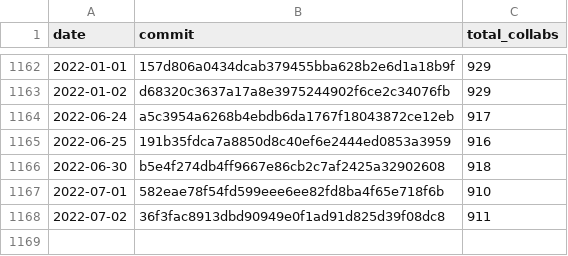
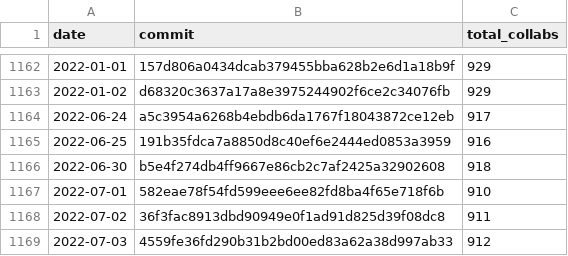
Before and after one commit to regardscitoyens/Collaborateurs-Parlement, a CSV file: data/liste_senateurs_collaborateurs-totaux.csv, drawn as a sheet; only a part is shown, gaps mark what is left out.

```diff
--- a/data/liste_senateurs_collaborateurs-totaux.csv
+++ b/data/liste_senateurs_collaborateurs-totaux.csv
@@ -1168 +1168,2 @@ date,commit,total_collabs
 2022-07-02,36f3fac8913dbd90949e0f1ad91d825d39f08dc8,911
+2022-07-03,4559fe36fd290b31b2bd00ed83a62a38d997ab33,912
```
Also changed, not shown: data/liste_deputes_collaborateurs-totaux.csv.
